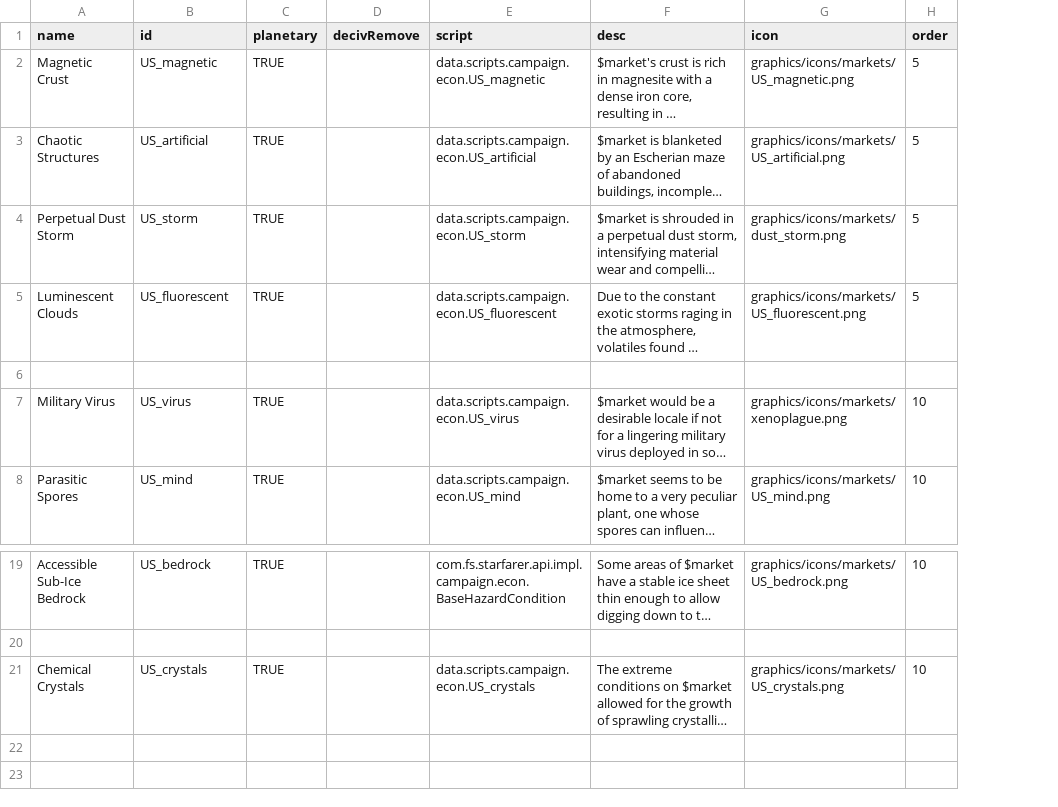
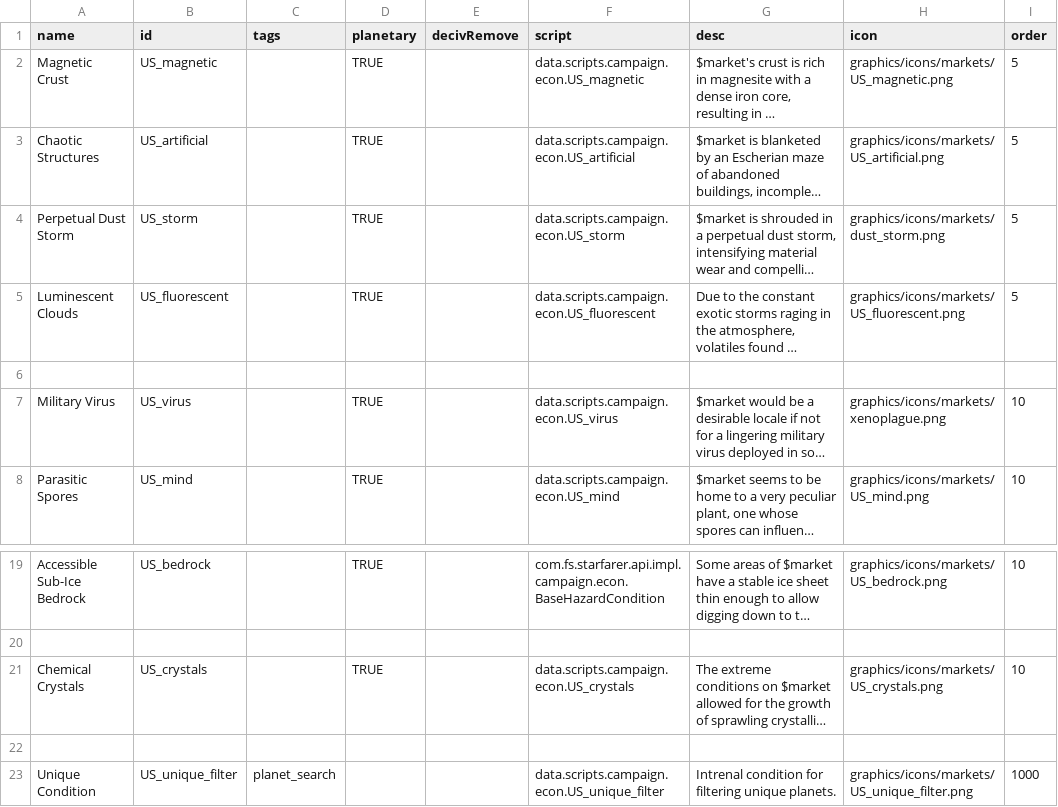
Before and after one commit to JamesTripleQ/Unknown-Skies, a CSV file: data/campaign/market_conditions.csv, drawn as a sheet; only a part is shown, gaps mark what is left out; long unchanged cells end in …; the diff names each change by its address in the sheet, - before the commit and + after, or states it on an @@ line.

Commit message:
filters and more

```diff
--- a/data/campaign/market_conditions.csv
+++ b/data/campaign/market_conditions.csv
+column C (tags), empty
+row 22: (empty)
+row 23: Unique Condition | US_unique_filter | planet_search |  |  | data.scripts.campaign.econ.US_unique_filter | Intrenal condition for filtering unique planets. | graphics/icons/markets/US_unique_filter.png | 1000
```
Also changed, not shown: data/campaign/procgen/condition_gen_data.csv, 4 other files.
